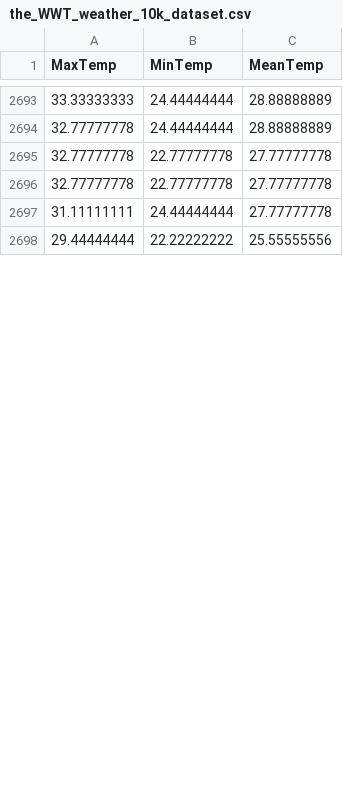
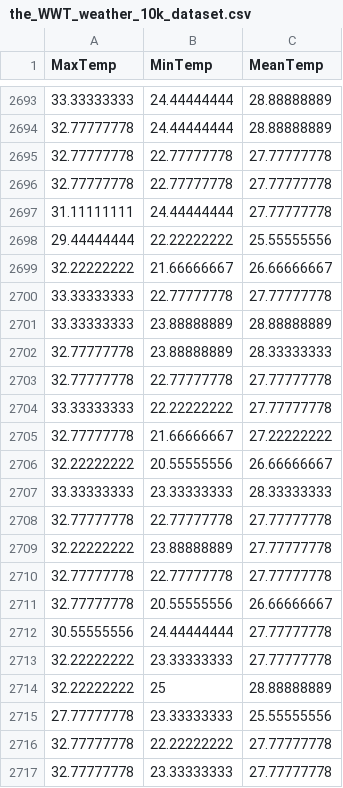
Before and after one commit to KAEVO/GolangMachineLearning, a CSV file: datasets/the_WWT_weather_10k_dataset.csv, drawn as a sheet; only a part is shown, gaps mark what is left out; the diff covers the shown part only; the diff names each change by its address in the sheet, - before the commit and + after, or states it on an @@ line.

```diff
--- a/datasets/the_WWT_weather_10k_dataset.csv
+++ b/datasets/the_WWT_weather_10k_dataset.csv
+row 2699: 32.22222222 | 21.66666667 | 26.66666667
+row 2700: 33.33333333 | 22.77777778 | 27.77777778
+row 2701: 33.33333333 | 23.88888889 | 28.88888889
+row 2702: 32.77777778 | 23.88888889 | 28.33333333
+row 2703: 32.77777778 | 22.77777778 | 27.77777778
+row 2704: 33.33333333 | 22.22222222 | 27.77777778
+row 2705: 32.77777778 | 21.66666667 | 27.22222222
+row 2706: 32.22222222 | 20.55555556 | 26.66666667
+row 2707: 33.33333333 | 23.33333333 | 28.33333333
+row 2708: 32.77777778 | 22.77777778 | 27.77777778
+row 2709: 32.22222222 | 23.88888889 | 27.77777778
+row 2710: 32.77777778 | 22.77777778 | 27.77777778
+row 2711: 32.77777778 | 20.55555556 | 26.66666667
+row 2712: 30.55555556 | 24.44444444 | 27.77777778
+row 2713: 32.22222222 | 23.33333333 | 27.77777778
+row 2714: 32.22222222 | 25 | 28.88888889
+row 2715: 27.77777778 | 23.33333333 | 25.55555556
+row 2716: 32.77777778 | 22.22222222 | 27.77777778
+row 2717: 32.77777778 | 23.33333333 | 27.77777778
```
Also changed, not shown: 22 added rows and 1 edited cell elsewhere in this file.
